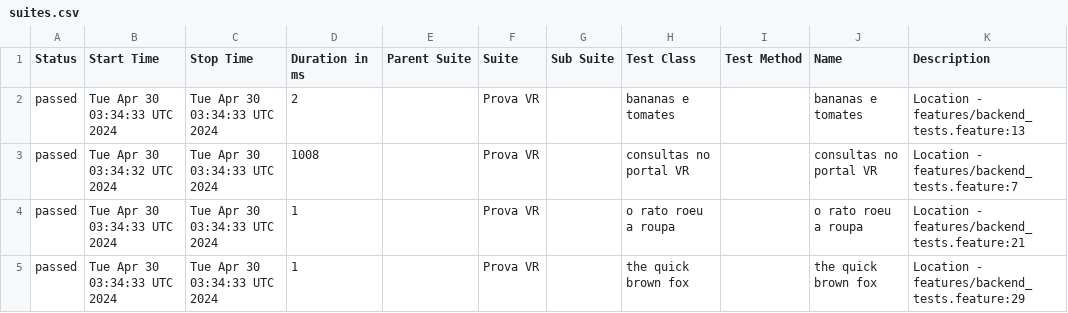
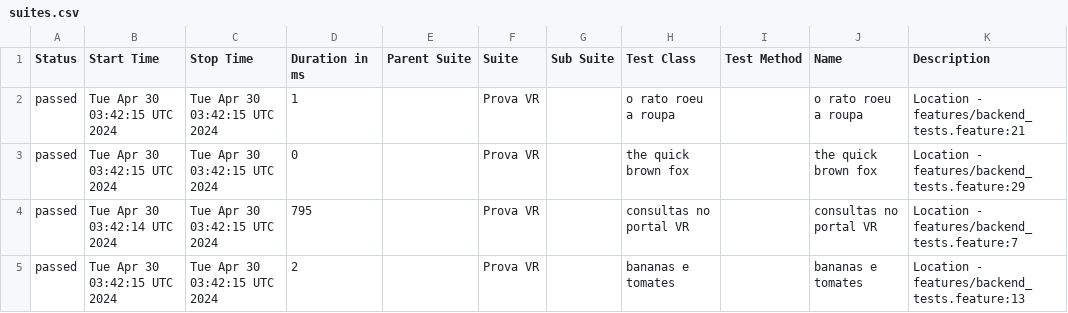
Before and after one commit to reinaldorossetti/cucumber_ruby_httparty, a CSV file: allure-report/data/suites.csv, drawn as a sheet.

```diff
--- a/allure-report/data/suites.csv
+++ b/allure-report/data/suites.csv
@@ -1,5 +1,5 @@
 "Status","Start Time","Stop Time","Duration in ms","Parent Suite","Suite","Sub Suite","Test Class","Test Method","Name","Description"
-"passed","Tue Apr 30 03:34:33 UTC 2024","Tue Apr 30 03:34:33 UTC 2024","2","","Prova VR","","bananas e tomates","","bananas e tomates","Location - features/backend_tests.feature:13"
-"passed","Tue Apr 30 03:34:32 UTC 2024","Tue Apr 30 03:34:33 UTC 2024","1008","","Prova VR","","consultas no portal VR","","consultas no portal VR","Location - features/backend_tests.feature:7"
-"passed","Tue Apr 30 03:34:33 UTC 2024","Tue Apr 30 03:34:33 UTC 2024","1","","Prova VR","","o rato roeu a roupa","","o rato roeu a roupa","Location - features/backend_tests.feature:21"
-"passed","Tue Apr 30 03:34:33 UTC 2024","Tue Apr 30 03:34:33 UTC 2024","1","","Prova VR","","the quick brown fox","","the quick brown fox","Location - features/backend_tests.feature:29"
+"passed","Tue Apr 30 03:42:15 UTC 2024","Tue Apr 30 03:42:15 UTC 2024","1","","Prova VR","","o rato roeu a roupa","","o rato roeu a roupa","Location - features/backend_tests.feature:21"
+"passed","Tue Apr 30 03:42:15 UTC 2024","Tue Apr 30 03:42:15 UTC 2024","0","","Prova VR","","the quick brown fox","","the quick brown fox","Location - features/backend_tests.feature:29"
+"passed","Tue Apr 30 03:42:14 UTC 2024","Tue Apr 30 03:42:15 UTC 2024","795","","Prova VR","","consultas no portal VR","","consultas no portal VR","Location - features/backend_tests.feature:7"
+"passed","Tue Apr 30 03:42:15 UTC 2024","Tue Apr 30 03:42:15 UTC 2024","2","","Prova VR","","bananas e tomates","","bananas e tomates","Location - features/backend_tests.feature:13"
```
Also changed, not shown: allure-report/data/behaviors.csv, 28 other files.
